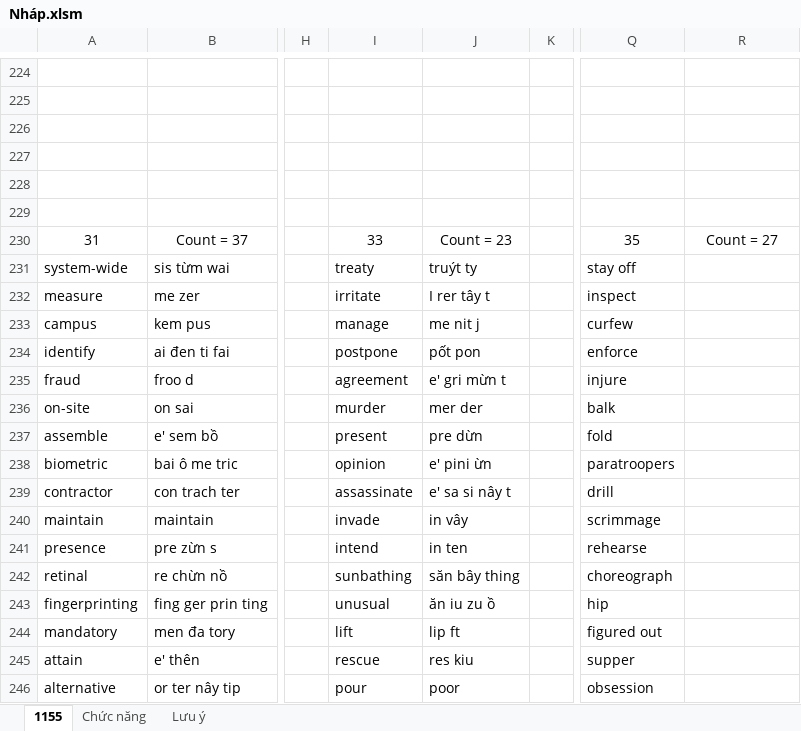
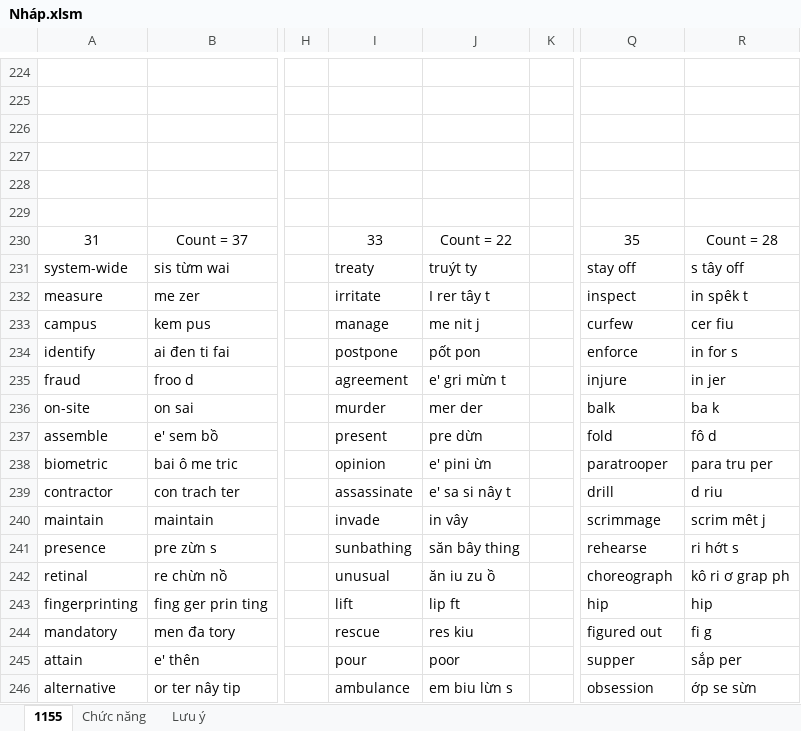
Before and after one commit to thaidh-dev/Engrisk, an Excel workbook: Nháp.xlsm, sheet 1155, drawn as a sheet; only a part is shown, gaps mark what is left out; values as stored, in another font and other column widths than the file's, no borders; charts and pictures not drawn; the diff covers the shown part only; the diff names each change by its address in the sheet, - before the commit and + after, or states it on an @@ line.

```diff
--- a/Nháp.xlsm (sheet 1155)
+++ b/Nháp.xlsm (sheet 1155)
-J230: Count = 23
+J230: Count = 22
-R230: Count = 27
+R230: Count = 28
-R231: (empty)
+R231: s tây off
-R232: (empty)
+R232: in spêk t
-R233: (empty)
+R233: cer fiu
-R234: (empty)
+R234: in for s
-R235: (empty)
+R235: in jer
-R236: (empty)
+R236: ba k
-R237: (empty)
+R237: fô d
-Q238: paratroopers
+Q238: paratrooper
-R238: (empty)
+R238: para tru per
-R239: (empty)
+R239: d riu
-R240: (empty)
+R240: scrim mêt j
-I241: intend
+I241: sunbathing
-J241: in ten
+J241: săn bây thing
-R241: (empty)
+R241: ri hớt s
-I242: sunbathing
+I242: unusual
-J242: săn bây thing
+J242: ăn iu zu ồ
-R242: (empty)
+R242: kô ri ơ grap ph
-I243: unusual
+I243: lift
-J243: ăn iu zu ồ
+J243: lip ft
-R243: (empty)
+R243: hip
-I244: lift
+I244: rescue
-J244: lip ft
+J244: res kiu
-R244: (empty)
+R244: fi g
-I245: rescue
+I245: pour
-J245: res kiu
+J245: poor
-R245: (empty)
+R245: sắp per
-I246: pour
+I246: ambulance
-J246: poor
+J246: em biu lừn s
-R246: (empty)
+R246: ớp se sừn
```
Also changed, not shown: 28 edited cells elsewhere in this sheet, 1 other file.
